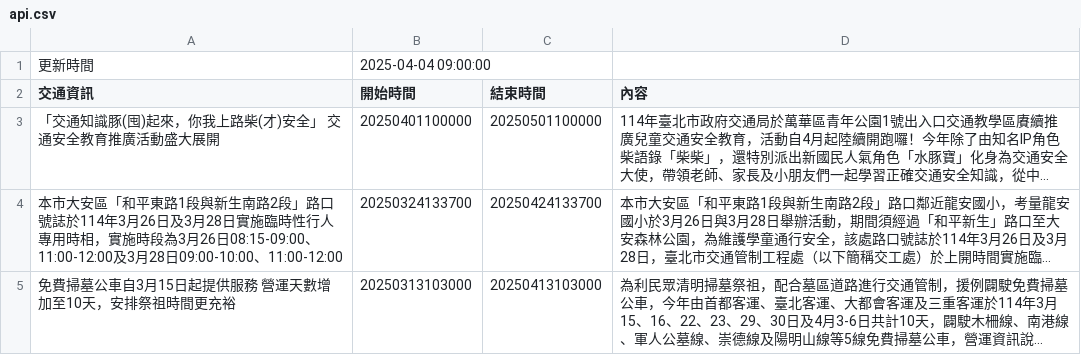
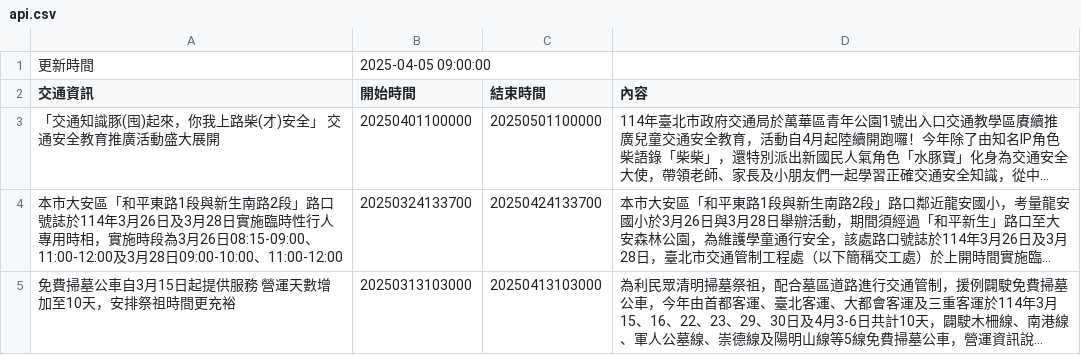
Before and after one commit to Brian-Su-tech/Open_Flatform_Mid, a CSV file: api.csv, drawn as a sheet; long unchanged cells end in ….

Commit message:
daily crawl

```diff
--- a/api.csv
+++ b/api.csv
@@ -1,2 +1,2 @@
-更新時間,2025-04-04 09:00:00
+更新時間,2025-04-05 09:00:00
 交通資訊,開始時間,結束時間,內容
```
